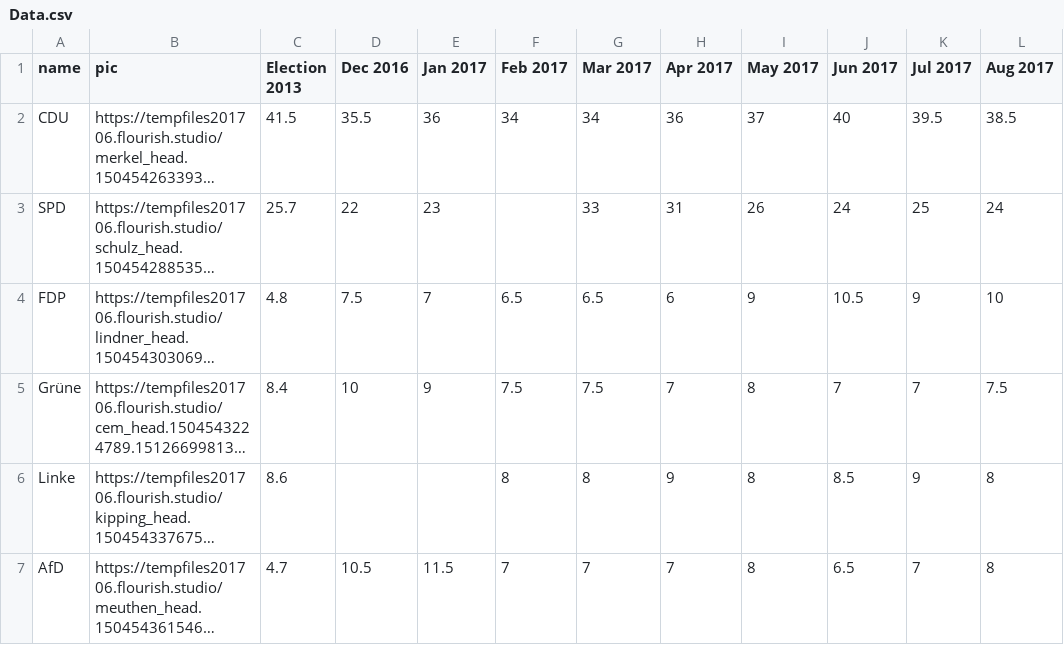
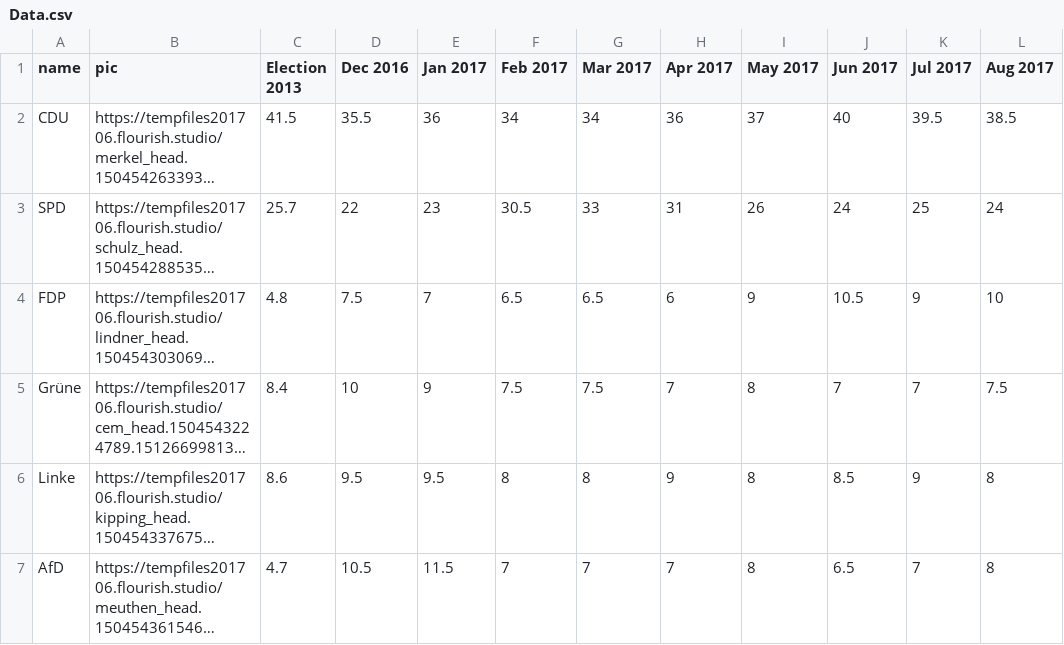
Before and after one commit to scalzadonna/template-horserace, a CSV file: data/Data.csv, drawn as a sheet; long unchanged cells end in …; the diff names each change by its address in the sheet, - before the commit and + after, or states it on an @@ line.

Commit message:
add missing data points

```diff
--- a/data/Data.csv
+++ b/data/Data.csv
-F3 (Feb 2017): (empty)
+F3 (Feb 2017): 30.5
-D6 (Dec 2016): (empty)
+D6 (Dec 2016): 9.5
-E6 (Jan 2017): (empty)
+E6 (Jan 2017): 9.5
```
